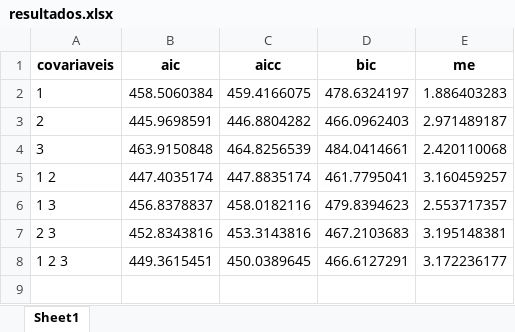
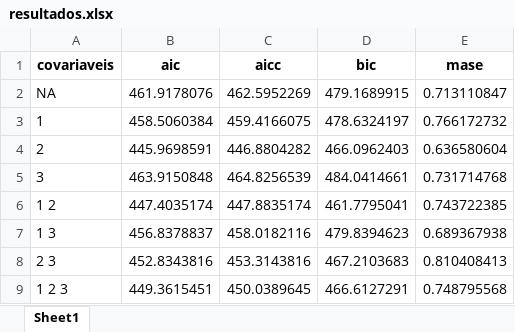
Before and after one commit to demusis/homicidios_sesp_mt, an Excel workbook: resultados.xlsx, sheet Sheet1, drawn as a sheet; values as stored, in another font and other column widths than the file's, no borders; addresses are those after the commit; the diff names each change by its address in the sheet, - before the commit and + after, or states it on an @@ line.

```diff
--- a/resultados.xlsx (sheet Sheet1)
+++ b/resultados.xlsx (sheet Sheet1)
-E1: me
+E1: mase
+row 2: NA | 461.9178076 | 462.5952269 | 479.1689915 | 0.713110847
-E3 (mase): 1.886403283
+E3 (mase): 0.766172732
-E4 (mase): 2.971489187
+E4 (mase): 0.636580604
-E5 (mase): 2.420110068
+E5 (mase): 0.731714768
-E6 (mase): 3.160459257
+E6 (mase): 0.743722385
-E7 (mase): 2.553717357
+E7 (mase): 0.689367938
-E8 (mase): 3.195148381
+E8 (mase): 0.810408413
-E9 (mase): 3.172236177
+E9 (mase): 0.748795568
```
Also changed, not shown: 1 other file.
